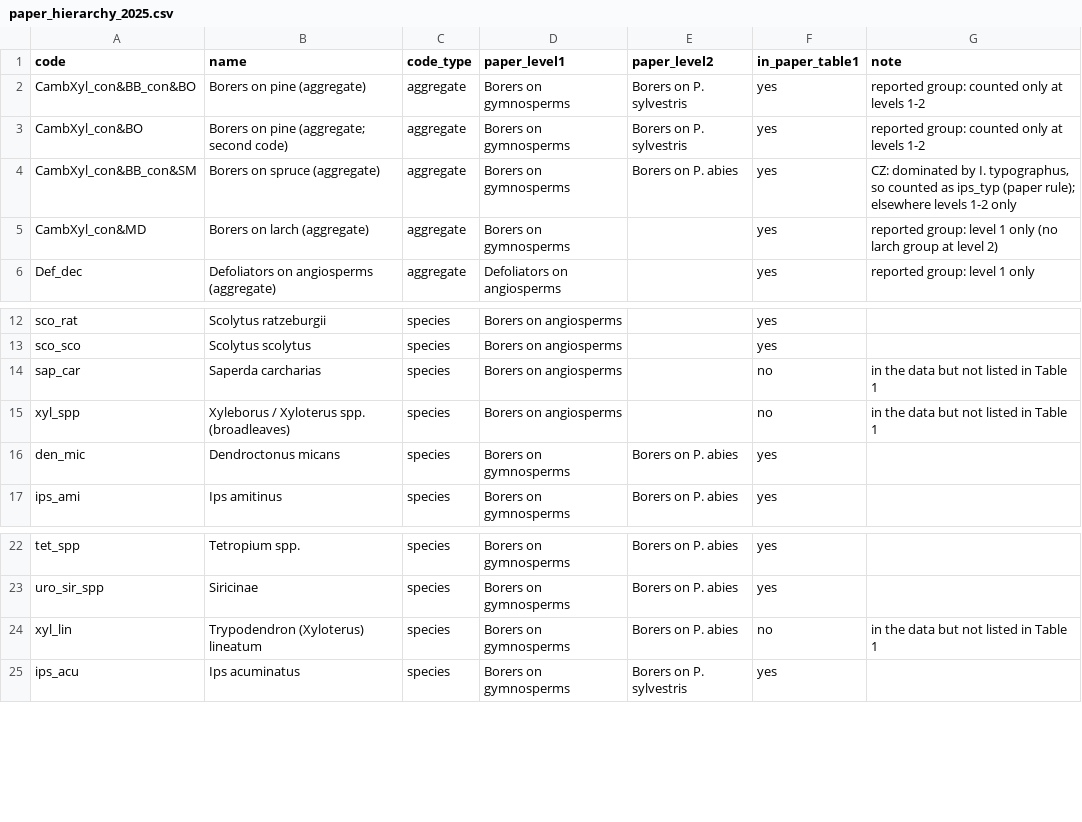
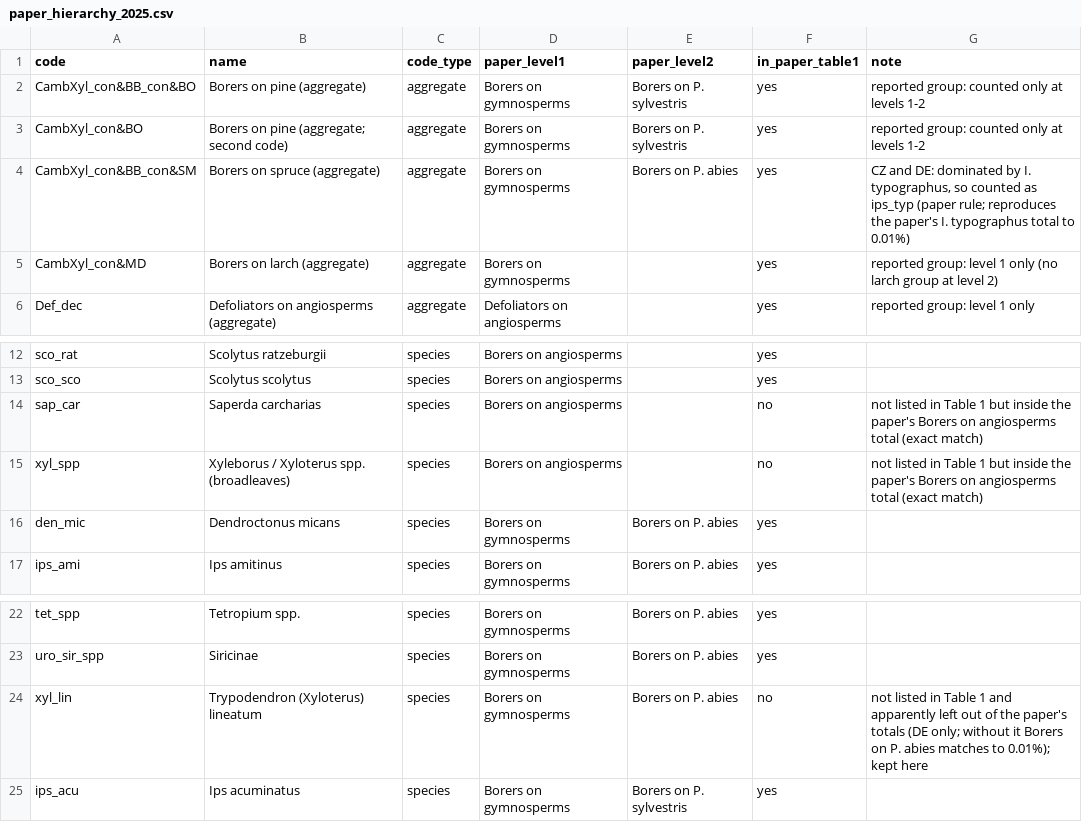
Before and after one commit to hazari2121/githubtraining, a CSV file: data/lookup/paper_hierarchy_2025.csv, drawn as a sheet; only a part is shown, gaps mark what is left out.

```diff
--- a/data/lookup/paper_hierarchy_2025.csv
+++ b/data/lookup/paper_hierarchy_2025.csv
@@ -3,3 +3,3 @@ CambXyl_con&BB_con&BO,Borers on pine (aggregate),aggregate,Borers on gymnosperms
 CambXyl_con&BO,Borers on pine (aggregate; second code),aggregate,Borers on gymnosperms,Borers on P. sylvestris,yes,"reported group: counted only at levels 1-2"
-CambXyl_con&BB_con&SM,Borers on spruce (aggregate),aggregate,Borers on gymnosperms,Borers on P. abies,yes,"CZ: dominated by I. typographus, so counted as ips_typ (paper rule); elsewhere levels 1-2 only"
+CambXyl_con&BB_con&SM,Borers on spruce (aggregate),aggregate,Borers on gymnosperms,Borers on P. abies,yes,"CZ and DE: dominated by I. typographus, so counted as ips_typ (paper rule; reproduces the paper's I. typographus total to 0.01%)"
 CambXyl_con&MD,Borers on larch (aggregate),aggregate,Borers on gymnosperms,,yes,"reported group: level 1 only (no larch group at level 2)"
@@ -13,4 +13,4 @@ sco_rat,Scolytus ratzeburgii,species,Borers on angiosperms,,yes,
 sco_sco,Scolytus scolytus,species,Borers on angiosperms,,yes,
-sap_car,Saperda carcharias,species,Borers on angiosperms,,no,"in the data but not listed in Table 1"
-xyl_spp,Xyleborus / Xyloterus spp. (broadleaves),species,Borers on angiosperms,,no,"in the data but not listed in Table 1"
+sap_car,Saperda carcharias,species,Borers on angiosperms,,no,"not listed in Table 1 but inside the paper's Borers on angiosperms total (exact match)"
+xyl_spp,Xyleborus / Xyloterus spp. (broadleaves),species,Borers on angiosperms,,no,"not listed in Table 1 but inside the paper's Borers on angiosperms total (exact match)"
 den_mic,Dendroctonus micans,species,Borers on gymnosperms,Borers on P. abies,yes,
@@ -23,3 +23,3 @@ tet_spp,Tetropium spp.,species,Borers on gymnosperms,Borers on P. abies,yes,
 uro_sir_spp,Siricinae,species,Borers on gymnosperms,Borers on P. abies,yes,
-xyl_lin,Trypodendron (Xyloterus) lineatum,species,Borers on gymnosperms,Borers on P. abies,no,"in the data but not listed in Table 1"
+xyl_lin,Trypodendron (Xyloterus) lineatum,species,Borers on gymnosperms,Borers on P. abies,no,"not listed in Table 1 and apparently left out of the paper's totals (DE only; without it Borers on P. abies matches to 0.01%); kept here"
 ips_acu,Ips acuminatus,species,Borers on gymnosperms,Borers on P. sylvestris,yes,
```
Also changed, not shown: 6 other files.
